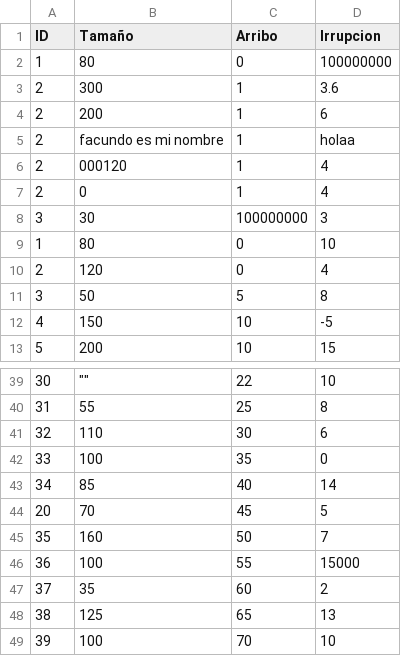
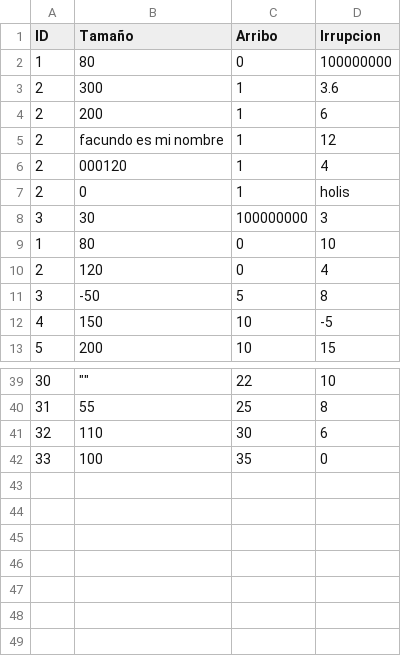
Before and after one commit to CCrisstian/SO---TPI---Spinlock-Spartans, a CSV file: ArchivosEjemplo/procesos.csv, drawn as a sheet; only a part is shown, gaps mark what is left out.

Commit message:
corregí coherencia de los mensajes y cambié la lista de procesos.

```diff
--- a/ArchivosEjemplo/procesos.csv
+++ b/ArchivosEjemplo/procesos.csv
@@ -4,5 +4,5 @@ ID,Tamaño,Arribo,Irrupcion
 2,200,1,6
-2,facundo es mi nombre,1,holaa
+2,facundo es mi nombre,1,12
 2,000120,1,4
-2,0,1,4
+2,0,1,holis
 3,30,100000000,3
@@ -10,3 +10,3 @@ ID,Tamaño,Arribo,Irrupcion
 2,120,0,4
-3,50,5,8
+3,-50,5,8
 4,150,10,-5
@@ -42,8 +42 @@ ID,Tamaño,Arribo,Irrupcion
 33,100,35,0
-34,85,40,14
-20,70,45,5
-35,160,50,7
-36,100,55,15000
-37,35,60,2
-38,125,65,13
-39,100,70,10
```
Also changed, not shown: 1 other file.
